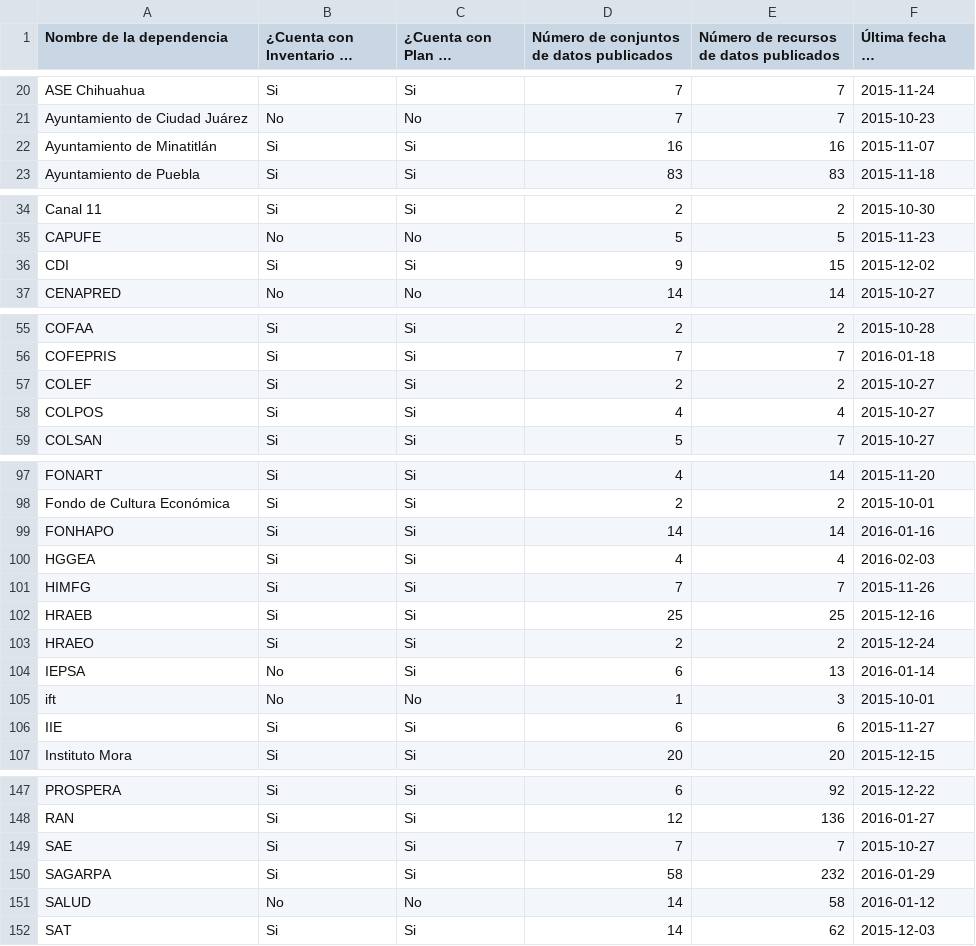
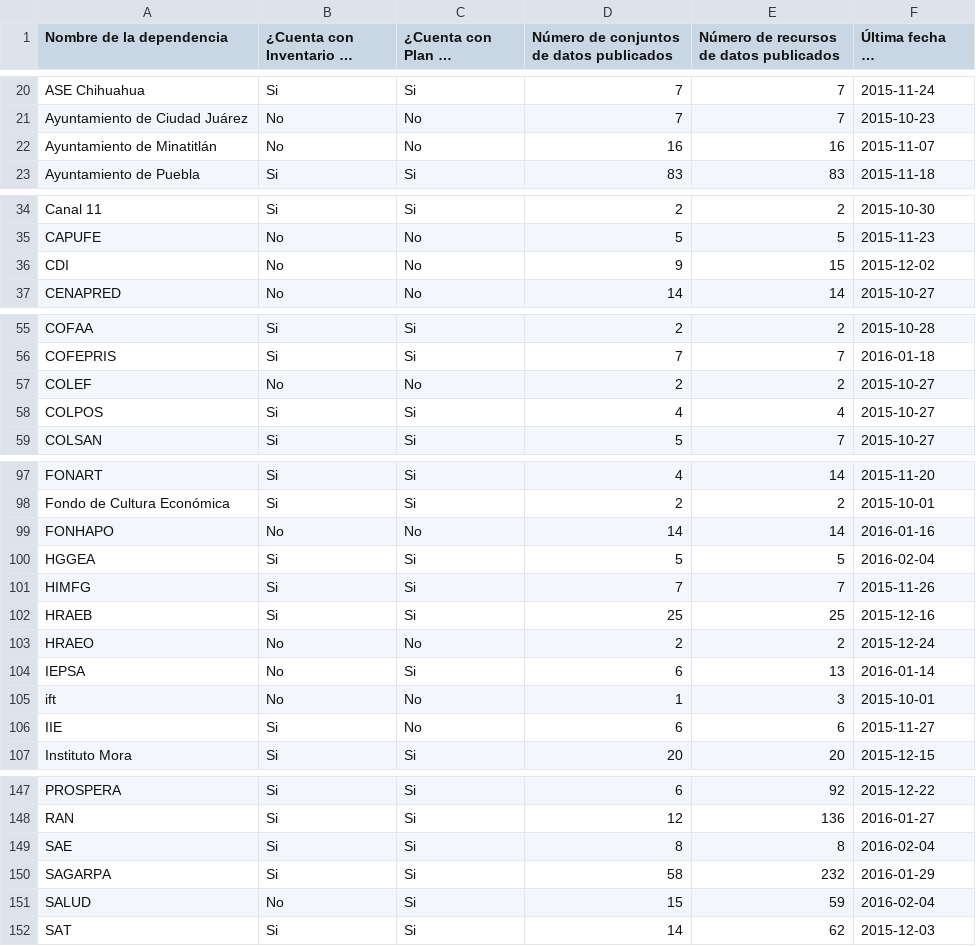
Before and after one commit to armandhok/create_dataset, a CSV file: dataset_presidencia.csv, drawn as a sheet; only a part is shown, gaps mark what is left out; long unchanged cells end in …; the diff covers the shown part only.

```diff
--- a/dataset_presidencia.csv
+++ b/dataset_presidencia.csv
@@ -21,3 +21,3 @@
 "Ayuntamiento de Ciudad Juárez","No","No",7,7,2015-10-23
-"Ayuntamiento de Minatitlán","Si","Si",16,16,2015-11-07
+"Ayuntamiento de Minatitlán","No","No",16,16,2015-11-07
 "Ayuntamiento de Puebla","Si","Si",83,83,2015-11-18
@@ -35,3 +35,3 @@
 "CAPUFE","No","No",5,5,2015-11-23
-"CDI","Si","Si",9,15,2015-12-02
+"CDI","No","No",9,15,2015-12-02
 "CENAPRED","No","No",14,14,2015-10-27
@@ -56,3 +56,3 @@
 "COFEPRIS","Si","Si",7,7,2016-01-18
-"COLEF","Si","Si",2,2,2015-10-27
+"COLEF","No","No",2,2,2015-10-27
 "COLPOS","Si","Si",4,4,2015-10-27
@@ -98,10 +98,10 @@
 "Fondo de Cultura Económica","Si","Si",2,2,2015-10-01
-"FONHAPO","Si","Si",14,14,2016-01-16
-"HGGEA","Si","Si",4,4,2016-02-03
+"FONHAPO","No","No",14,14,2016-01-16
+"HGGEA","Si","Si",5,5,2016-02-04
 "HIMFG","Si","Si",7,7,2015-11-26
 "HRAEB","Si","Si",25,25,2015-12-16
-"HRAEO","Si","Si",2,2,2015-12-24
+"HRAEO","No","No",2,2,2015-12-24
 "IEPSA","No","Si",6,13,2016-01-14
 "ift","No","No",1,3,2015-10-01
-"IIE","Si","Si",6,6,2015-11-27
+"IIE","Si","No",6,6,2015-11-27
 "Instituto Mora","Si","Si",20,20,2015-12-15
@@ -148,5 +148,5 @@
 "RAN","Si","Si",12,136,2016-01-27
-"SAE","Si","Si",7,7,2015-10-27
+"SAE","Si","Si",8,8,2016-02-04
 "SAGARPA","Si","Si",58,232,2016-01-29
-"SALUD","No","No",14,58,2016-01-12
+"SALUD","No","Si",15,59,2016-02-04
 "SAT","Si","Si",14,62,2015-12-03
```
Also changed, not shown: 3 edited cells elsewhere in this file, dirty_adela.csv, 2 other files.
